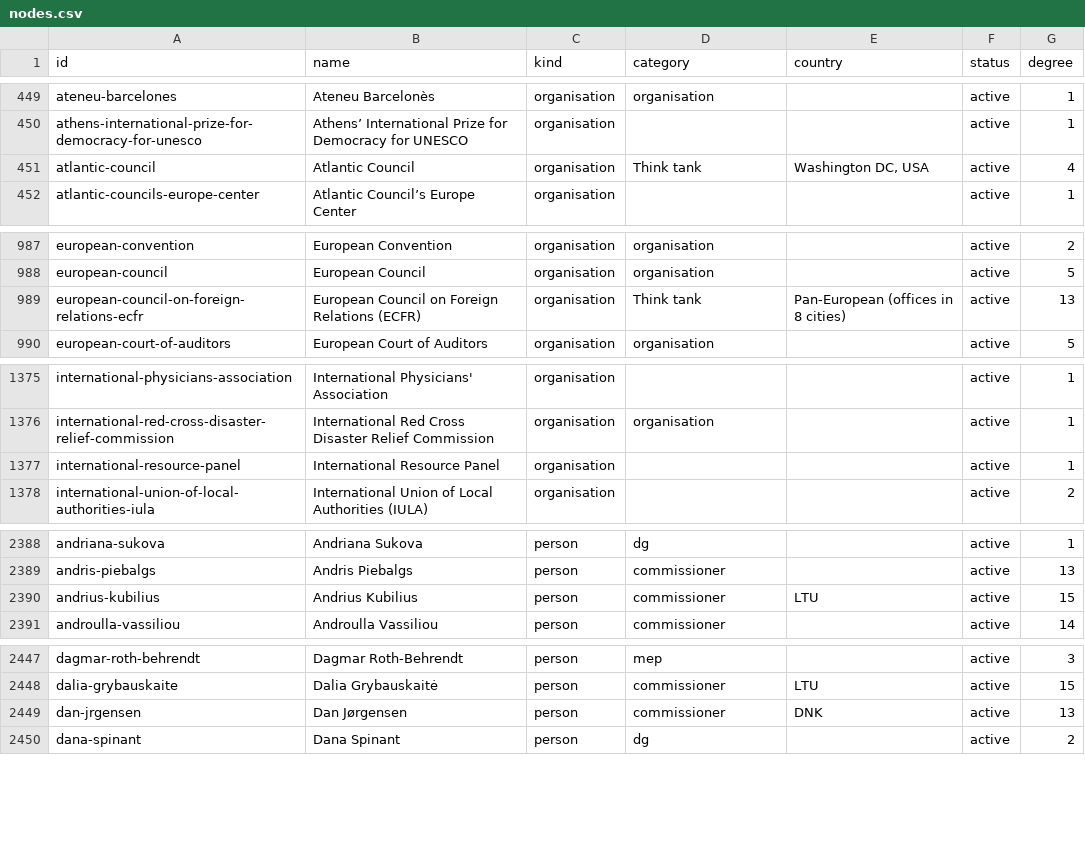
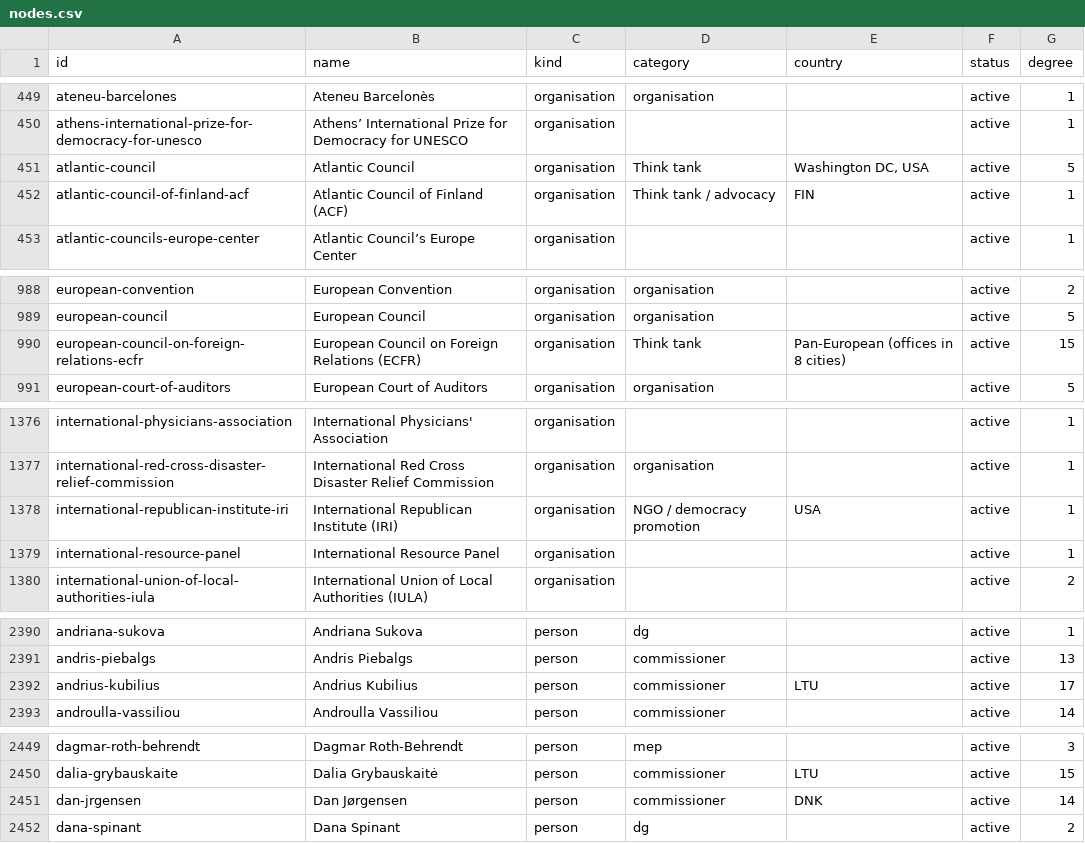
Before and after one commit to GavinMendelGleason/euro-sdt, a CSV file: graph/nodes.csv, drawn as a sheet; only a part is shown, gaps mark what is left out; the diff covers the shown part only.

Commit message:
Correct VdL II Atlanticist links and audit gating credentials

```diff
--- a/graph/nodes.csv
+++ b/graph/nodes.csv
@@ -450,3 +450,4 @@ ateneu-barcelones,Ateneu Barcelonès,organisation,organisation,,active,1
 athens-international-prize-for-democracy-for-unesco,Athens’ International Prize for Democracy for UNESCO,organisation,,,active,1
-atlantic-council,Atlantic Council,organisation,Think tank,"Washington DC, USA",active,4
+atlantic-council,Atlantic Council,organisation,Think tank,"Washington DC, USA",active,5
+atlantic-council-of-finland-acf,Atlantic Council of Finland (ACF),organisation,Think tank / advocacy,FIN,active,1
 atlantic-councils-europe-center,Atlantic Council’s Europe Center,organisation,,,active,1
@@ -988,3 +989,3 @@ european-convention,European Convention,organisation,organisation,,active,2
 european-council,European Council,organisation,organisation,,active,5
-european-council-on-foreign-relations-ecfr,European Council on Foreign Relations (ECFR),organisation,Think tank,Pan-European (offices in 8 cities),active,13
+european-council-on-foreign-relations-ecfr,European Council on Foreign Relations (ECFR),organisation,Think tank,Pan-European (offices in 8 cities),active,15
 european-court-of-auditors,European Court of Auditors,organisation,organisation,,active,5
@@ -1376,2 +1377,3 @@ international-physicians-association,International Physicians' Association,organ
 international-red-cross-disaster-relief-commission,International Red Cross Disaster Relief Commission,organisation,organisation,,active,1
+international-republican-institute-iri,International Republican Institute (IRI),organisation,NGO / democracy promotion,USA,active,1
 international-resource-panel,International Resource Panel,organisation,,,active,1
@@ -2389,3 +2391,3 @@ andriana-sukova,Andriana Sukova,person,dg,,active,1
 andris-piebalgs,Andris Piebalgs,person,commissioner,,active,13
-andrius-kubilius,Andrius Kubilius,person,commissioner,LTU,active,15
+andrius-kubilius,Andrius Kubilius,person,commissioner,LTU,active,17
 androulla-vassiliou,Androulla Vassiliou,person,commissioner,,active,14
@@ -2448,3 +2450,3 @@ dagmar-roth-behrendt,Dagmar Roth-Behrendt,person,mep,,active,3
 dalia-grybauskaite,Dalia Grybauskaitė,person,commissioner,LTU,active,15
-dan-jrgensen,Dan Jørgensen,person,commissioner,DNK,active,13
+dan-jrgensen,Dan Jørgensen,person,commissioner,DNK,active,14
 dana-spinant,Dana Spinant,person,dg,,active,2
```
Also changed, not shown: 2 edited cells elsewhere in this file, 29 other files.
